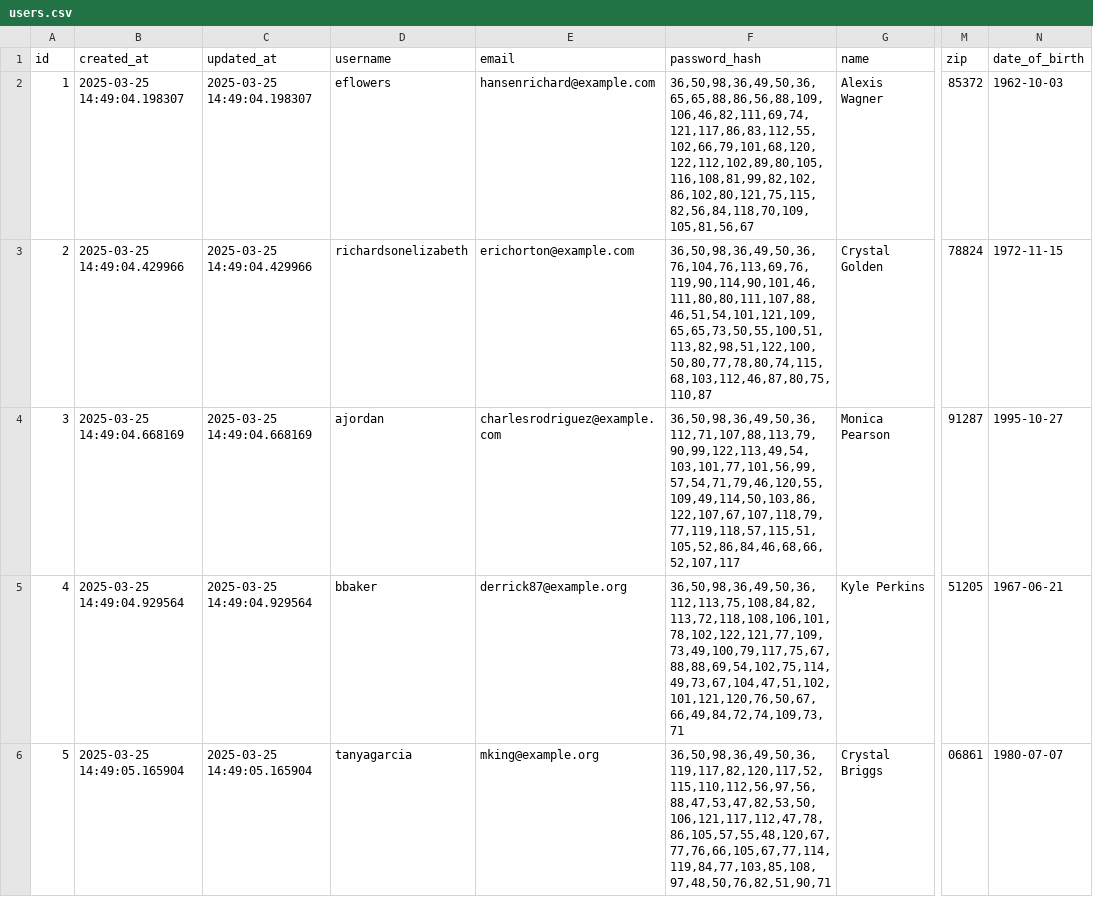
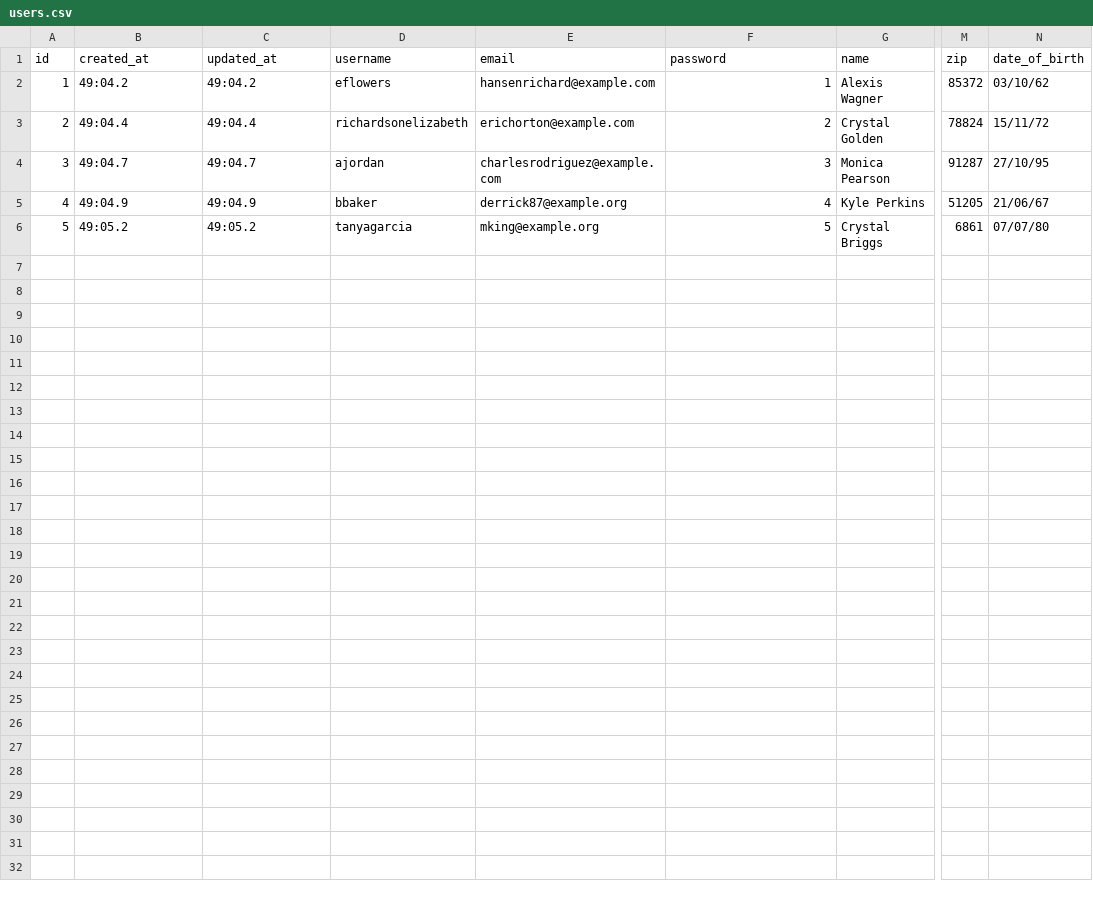
Before and after one commit to AbhishekS8073/WF-Hackathon, a CSV file: code/src/data/users.csv, drawn as a sheet; only a part is shown, gaps mark what is left out; the diff names each change by its address in the sheet, - before the commit and + after, or states it on an @@ line.

```diff
--- a/code/src/data/users.csv
+++ b/code/src/data/users.csv
-F1: password_hash
+F1: password
-B2 (created_at): 2025-03-25 14:49:04.198307
+B2 (created_at): 49:04.2
-C2 (updated_at): 2025-03-25 14:49:04.198307
+C2 (updated_at): 49:04.2
-F2 (password): 36,50,98,36,49,50,36,65,65,88,86,56,88,109,106,46,82,111,69,74,121,117,86,83,112,55,102,66,79,101,68,120,122,112,102,89,80,105,116,108,81,99,82,102,86,102,80,121,75,115,82,56,84,118,70,109,105,81,56,67
+F2 (password): 1
-N2 (date_of_birth): 1962-10-03
+N2 (date_of_birth): 03/10/62
-B3 (created_at): 2025-03-25 14:49:04.429966
+B3 (created_at): 49:04.4
-C3 (updated_at): 2025-03-25 14:49:04.429966
+C3 (updated_at): 49:04.4
-F3 (password): 36,50,98,36,49,50,36,76,104,76,113,69,76,119,90,114,90,101,46,111,80,80,111,107,88,46,51,54,101,121,109,65,65,73,50,55,100,51,113,82,98,51,122,100,50,80,77,78,80,74,115,68,103,112,46,87,80,75,110,87
+F3 (password): 2
-N3 (date_of_birth): 1972-11-15
+N3 (date_of_birth): 15/11/72
-B4 (created_at): 2025-03-25 14:49:04.668169
+B4 (created_at): 49:04.7
-C4 (updated_at): 2025-03-25 14:49:04.668169
+C4 (updated_at): 49:04.7
-F4 (password): 36,50,98,36,49,50,36,112,71,107,88,113,79,90,99,122,113,49,54,103,101,77,101,56,99,57,54,71,79,46,120,55,109,49,114,50,103,86,122,107,67,107,118,79,77,119,118,57,115,51,105,52,86,84,46,68,66,52,107,117
+F4 (password): 3
-N4 (date_of_birth): 1995-10-27
+N4 (date_of_birth): 27/10/95
-B5 (created_at): 2025-03-25 14:49:04.929564
+B5 (created_at): 49:04.9
-C5 (updated_at): 2025-03-25 14:49:04.929564
+C5 (updated_at): 49:04.9
-F5 (password): 36,50,98,36,49,50,36,112,113,75,108,84,82,113,72,118,108,106,101,78,102,122,121,77,109,73,49,100,79,117,75,67,88,88,69,54,102,75,114,49,73,67,104,47,51,102,101,121,120,76,50,67,66,49,84,72,74,109,73,71
+F5 (password): 4
-N5 (date_of_birth): 1967-06-21
+N5 (date_of_birth): 21/06/67
-B6 (created_at): 2025-03-25 14:49:05.165904
+B6 (created_at): 49:05.2
-C6 (updated_at): 2025-03-25 14:49:05.165904
+C6 (updated_at): 49:05.2
-F6 (password): 36,50,98,36,49,50,36,119,117,82,120,117,52,115,110,112,56,97,56,88,47,53,47,82,53,50,106,121,117,112,47,78,86,105,57,55,48,120,67,77,76,66,105,67,77,114,119,84,77,103,85,108,97,48,50,76,82,51,90,71
+F6 (password): 5
-M6 (zip): 06861
+M6 (zip): 6861
-N6 (date_of_birth): 1980-07-07
+N6 (date_of_birth): 07/07/80
```
Also changed, not shown: 8 other files.
